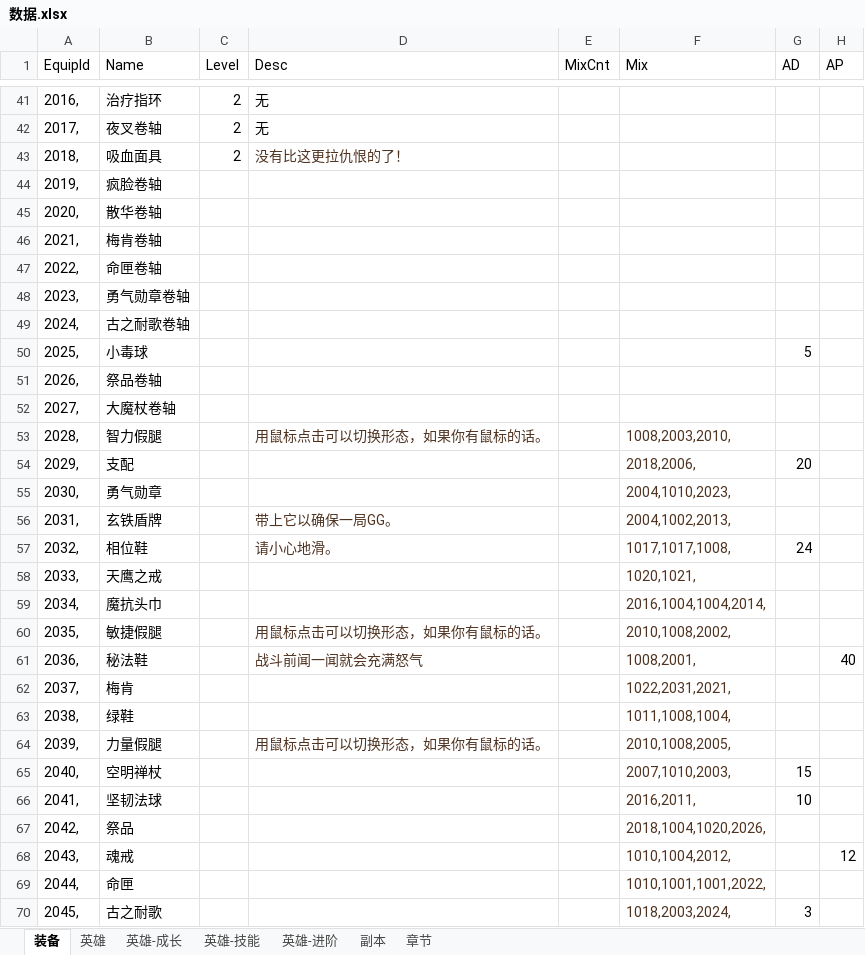
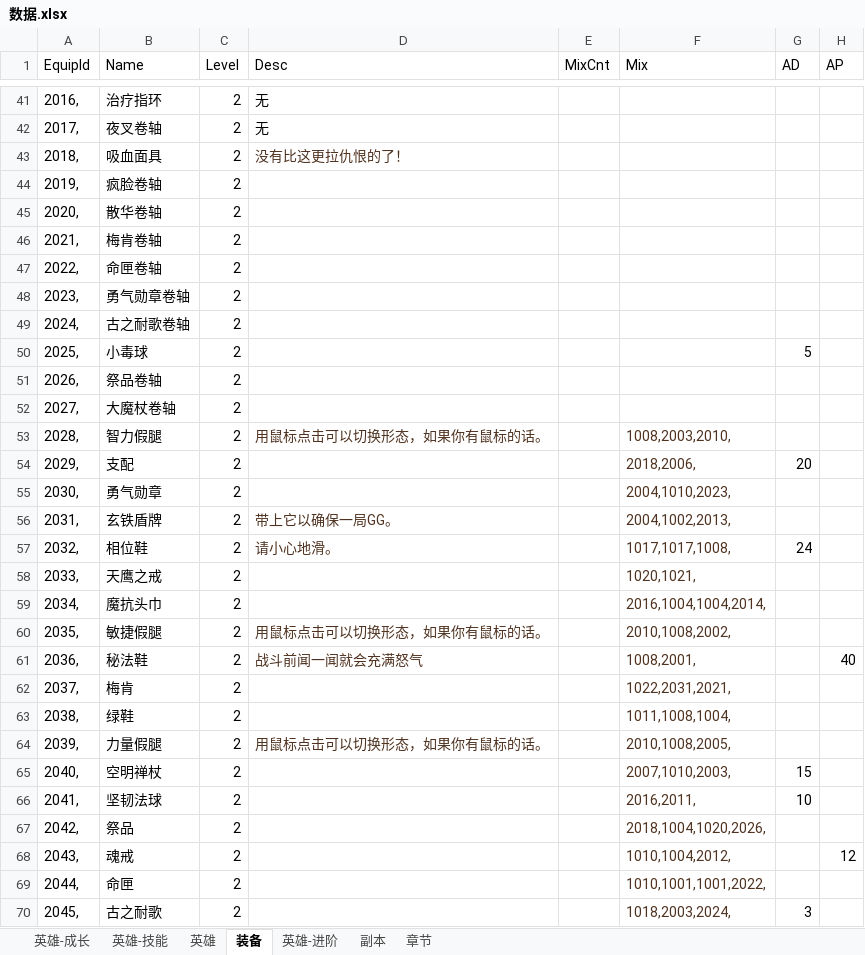
Before and after one commit to zhoulk/subway, an Excel workbook: 数据.xlsx, sheet 装备, drawn as a sheet; only a part is shown, gaps mark what is left out; values as stored, in another font and other column widths than the file's, no borders; the diff covers the shown part only; the diff names each change by its address in the sheet, - before the commit and + after, or states it on an @@ line.

```diff
--- a/数据.xlsx (sheet 装备)
+++ b/数据.xlsx (sheet 装备)
@@ sheet tab order changed: 英雄-成长 | 英雄-技能 | 英雄 | 装备 | 英雄-进阶 | 副本 | 章节 @@
-C44:C70 (Level): (empty)
+C44:C70 (Level): 2
```
Also changed, not shown: 264 edited cells elsewhere in this sheet, sheet 英雄-进阶, sheet 英雄-技能, 26 other files.
